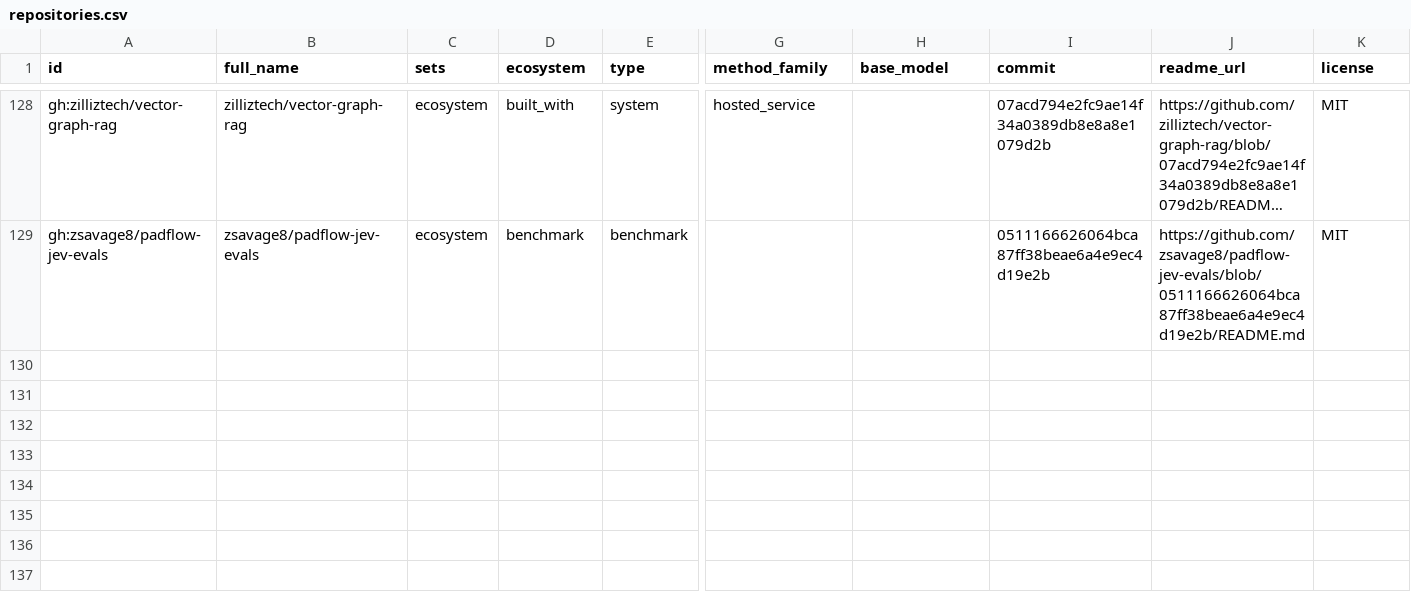
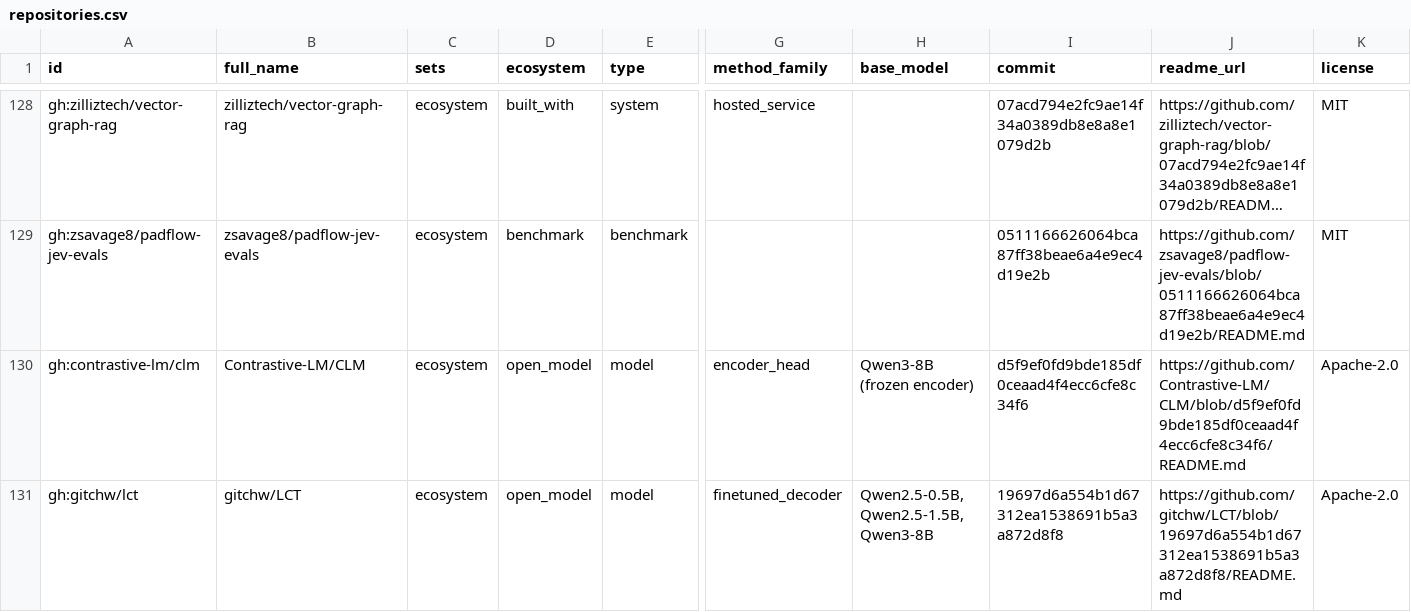
Before and after one commit to Eurekaleo/awesome-jev-survey, a CSV file: data/exports/repositories.csv, drawn as a sheet; only a part is shown, gaps mark what is left out; long unchanged cells end in …; rows hold the shown columns only; the diff names each change by its address in the sheet, - before the commit and + after, or states it on an @@ line.

```diff
--- a/data/exports/repositories.csv
+++ b/data/exports/repositories.csv
+row 130: gh:contrastive-lm/clm | Contrastive-LM/CLM | ecosystem | open_model | model | encoder_head | Qwen3-8B (frozen encoder) | d5f9ef0fd9bde185df0ceaad4f4ecc6cfe8c34f6 | https://github.com/Contrastive-LM/CLM/blob/d5f9ef0fd9bde185df0ceaad4f4ecc6cfe8c34f6/README.md | Apache-2.0
+row 131: gh:gitchw/lct | gitchw/LCT | ecosystem | open_model | model | finetuned_decoder | Qwen2.5-0.5B, Qwen2.5-1.5B, Qwen3-8B | 19697d6a554b1d67312ea1538691b5a3a872d8f8 | https://github.com/gitchw/LCT/blob/19697d6a554b1d67312ea1538691b5a3a872d8f8/README.md | Apache-2.0
```
Also changed, not shown: 42 other files.
